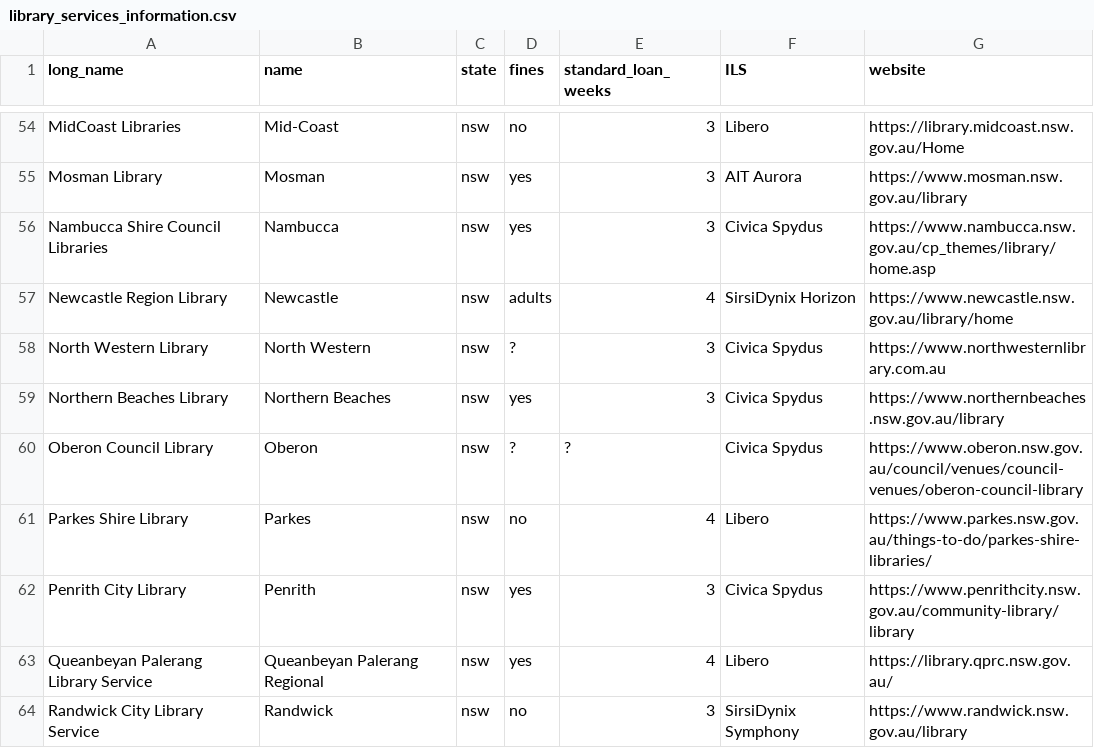
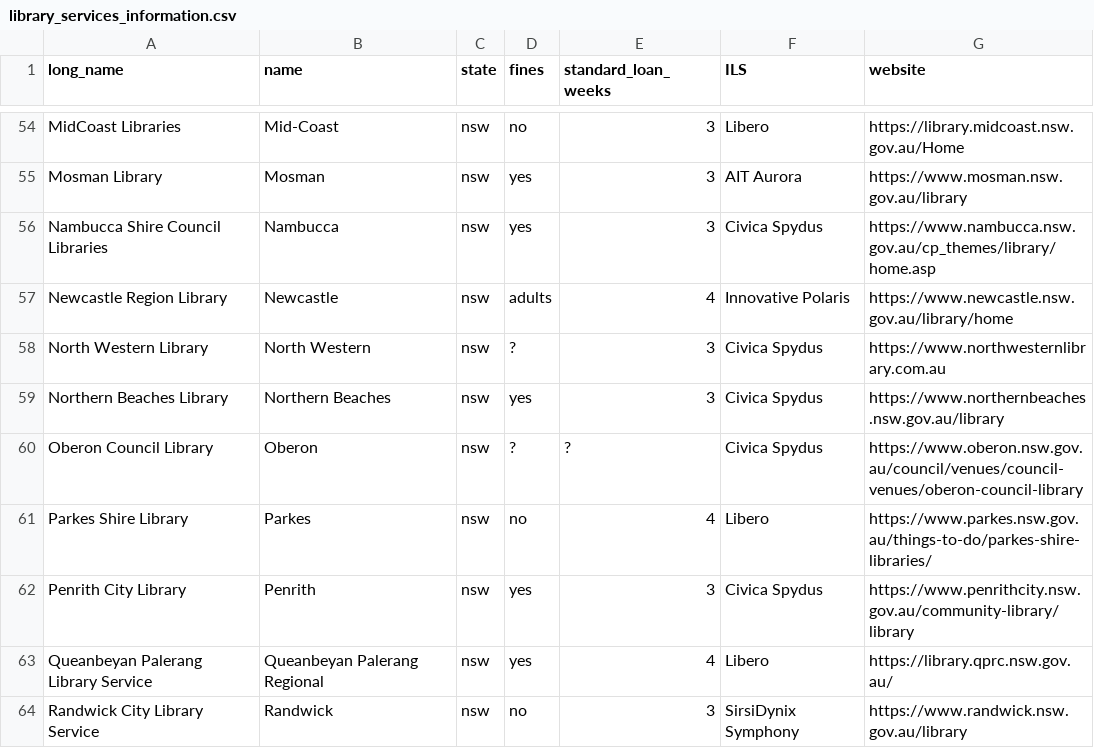
Before and after one commit to hughrun/public_library_map, a CSV file: website/data/library_services_information.csv, drawn as a sheet; only a part is shown, gaps mark what is left out.

```diff
--- a/website/data/library_services_information.csv
+++ b/website/data/library_services_information.csv
@@ -56,3 +56,3 @@ Mosman Library,Mosman,nsw,yes,3,AIT Aurora,https://www.mosman.nsw.gov.au/library
 Nambucca Shire Council Libraries,Nambucca,nsw,yes,3,Civica Spydus,https://www.nambucca.nsw.gov.au/cp_themes/library/home.asp,
-Newcastle Region Library,Newcastle,nsw,adults,4,SirsiDynix Horizon,https://www.newcastle.nsw.gov.au/library/home,
+Newcastle Region Library,Newcastle,nsw,adults,4,Innovative Polaris,https://www.newcastle.nsw.gov.au/library/home,
 North Western Library,North Western,nsw,?,3,Civica Spydus,https://www.northwesternlibrary.com.au,
```
Also changed, not shown: website/data/nsla_library_locations.csv, 1 other file.
